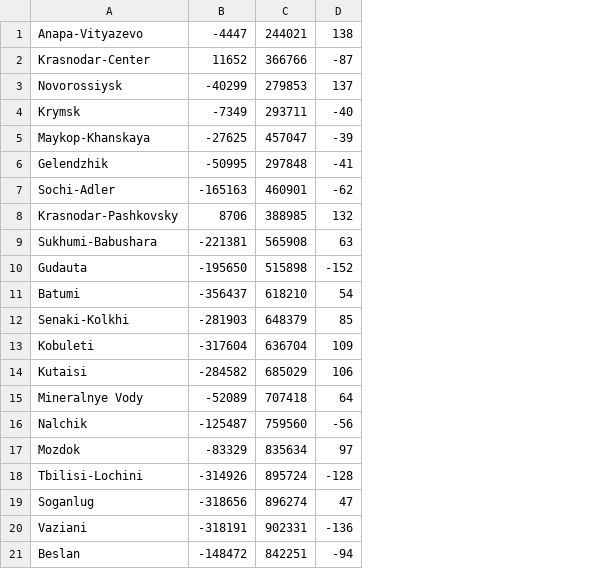
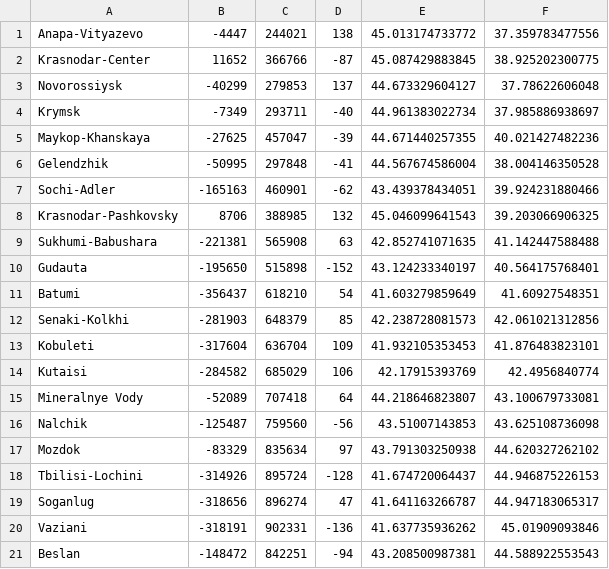
Before and after one commit to Ricepaste/DCS_GCI, a CSV file: python_gci/map_data/Caucasus/airbases.csv, drawn as a sheet; the diff names each change by its address in the sheet, - before the commit and + after, or states it on an @@ line.

```diff
--- a/python_gci/map_data/Caucasus/airbases.csv
+++ b/python_gci/map_data/Caucasus/airbases.csv
+column E, rows 1-21: 45.013174733772 | 45.087429883845 | 44.673329604127 | 44.961383022734 | 44.671440257355 | 44.567674586004 | 43.439378434051 | 45.046099641543 | 42.852741071635 | 43.124233340197 | 41.603279859649 | 42.238728081573 | 41.932105353453 | 42.17915393769 | 44.218646823807 | 43.51007143853 | 43.791303250938 | 41.674720064437 | 41.641163266787 | 41.637735936262 | 43.208500987381
+column F, rows 1-21: 37.359783477556 | 38.925202300775 | 37.78622606048 | 37.985886938697 | 40.021427482236 | 38.004146350528 | 39.924231880466 | 39.203066906325 | 41.142447588488 | 40.564175768401 | 41.60927548351 | 42.061021312856 | 41.876483823101 | 42.4956840774 | 43.100679733081 | 43.625108736098 | 44.620327262102 | 44.946875226153 | 44.947183065317 | 45.01909093846 | 44.588922553543
```
Also changed, not shown: 13 other files.
